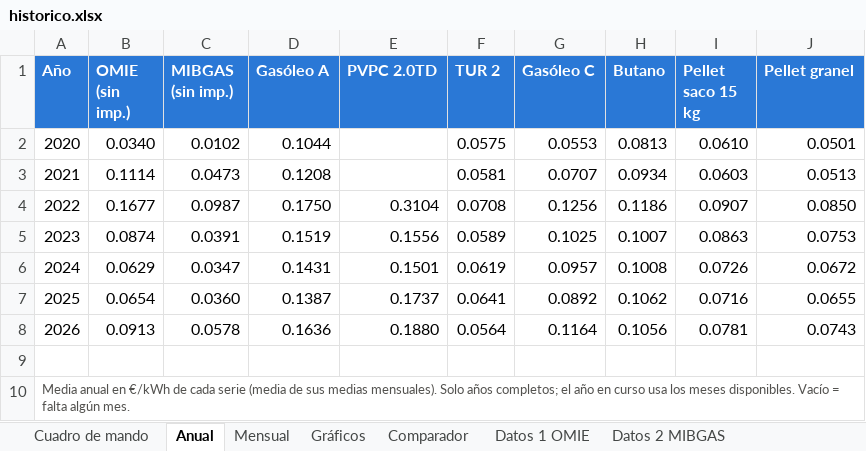
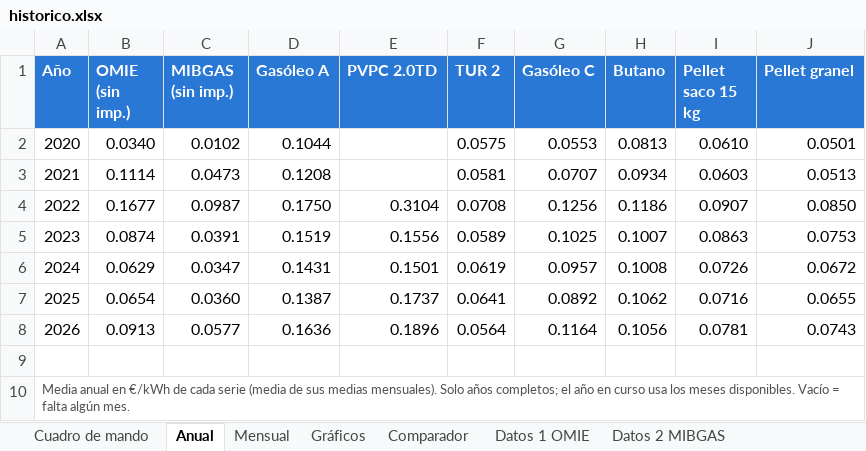
Before and after one commit to pablopardopazosgestan/cuadro-mando-precios-energia, an Excel workbook: sitio/informes/historico.xlsx, sheet Anual, drawn as a sheet; values as stored, in another font and other column widths than the file's, no borders; the diff names each change by its address in the sheet, - before the commit and + after, or states it on an @@ line.

```diff
--- a/sitio/informes/historico.xlsx (sheet Anual)
+++ b/sitio/informes/historico.xlsx (sheet Anual)
-C8 (MIBGAS (sin imp.)): 0.0578
+C8 (MIBGAS (sin imp.)): 0.0577
-E8 (PVPC 2.0TD): 0.1880
+E8 (PVPC 2.0TD): 0.1896
```
Also changed, not shown: sheet Cuadro de mando, sheet Datos 4 PVPC 2.0TD, sheet Datos 2 MIBGAS, sheet Mensual, 14 other files.
